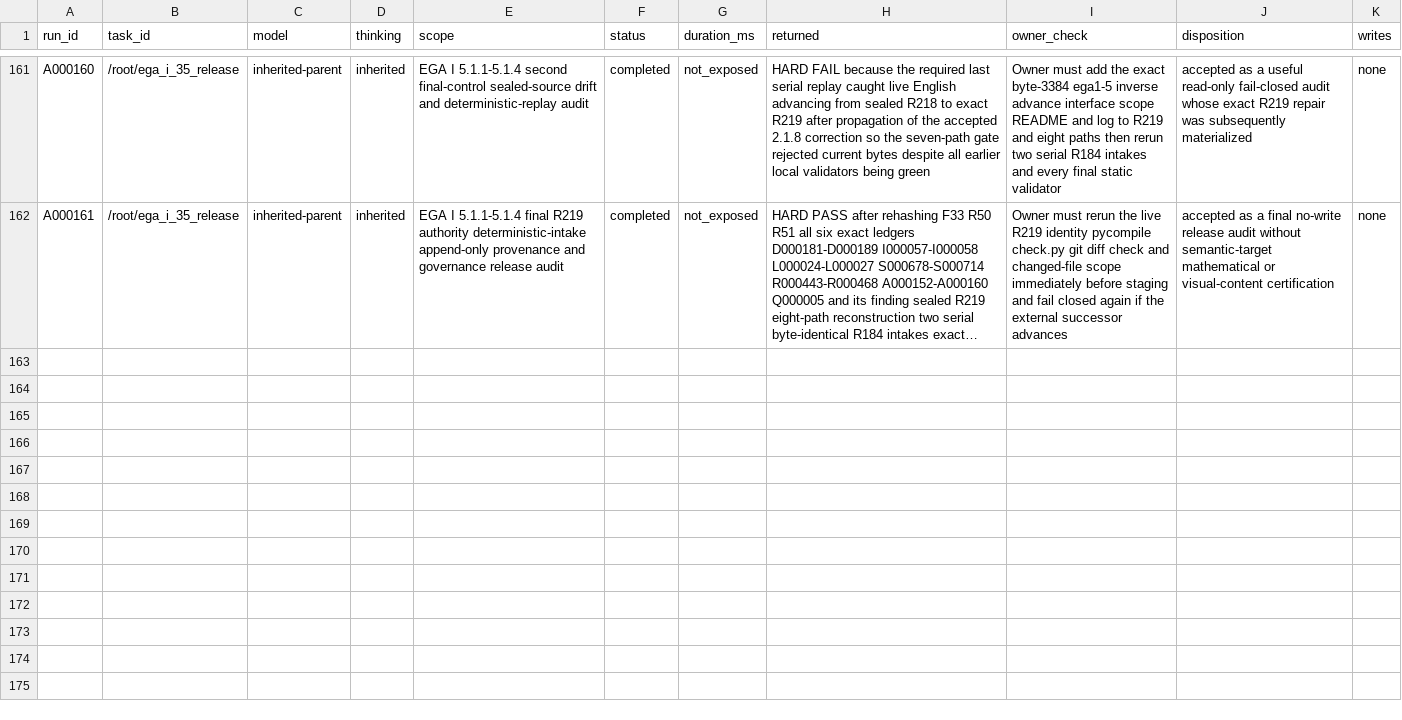
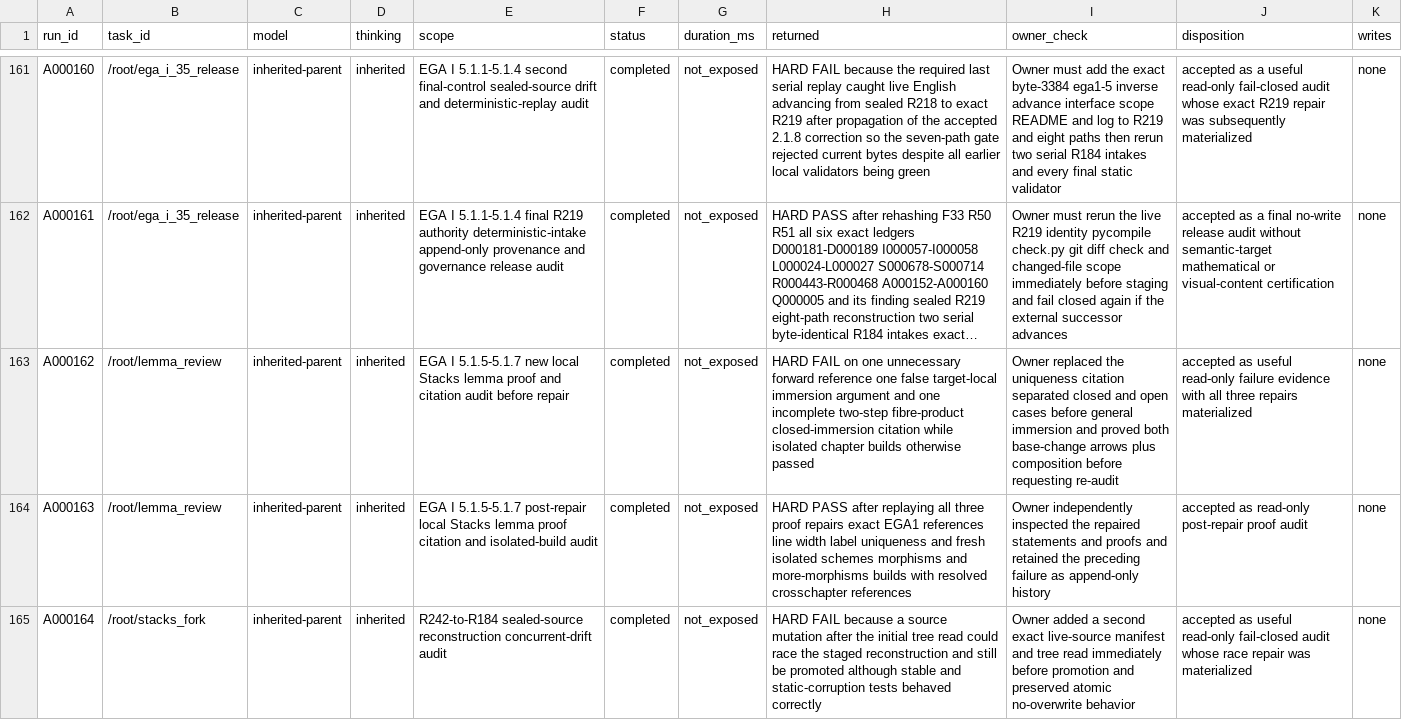
Before and after one commit to KokunoYumeto/stacks-english-ai-edition, a CSV file: ega/agent.csv, drawn as a sheet; only a part is shown, gaps mark what is left out; long unchanged cells end in …; the diff covers the shown part only; the diff names each change by its address in the sheet, - before the commit and + after, or states it on an @@ line.

```diff
--- a/ega/agent.csv
+++ b/ega/agent.csv
+row 163: A000162 | /root/lemma_review | inherited-parent | inherited | EGA I 5.1.5-5.1.7 new local Stacks lemma proof and citation audit before repair | completed | not_exposed | HARD FAIL on one unnecessary forward reference one false target-local immersion argument and one incomplete two-step fibre-product closed-immersion citation while isolated chapter builds otherwise passed | Owner replaced the uniqueness citation separated closed and open cases before general immersion and proved both base-change arrows plus composition before requesting re-audit | accepted as useful read-only failure evidence with all three repairs materialized | none
+row 164: A000163 | /root/lemma_review | inherited-parent | inherited | EGA I 5.1.5-5.1.7 post-repair local Stacks lemma proof citation and isolated-build audit | completed | not_exposed | HARD PASS after replaying all three proof repairs exact EGA1 references line width label uniqueness and fresh isolated schemes morphisms and more-morphisms builds with resolved crosschapter references | Owner independently inspected the repaired statements and proofs and retained the preceding failure as append-only history | accepted as read-only post-repair proof audit | none
+row 165: A000164 | /root/stacks_fork | inherited-parent | inherited | R242-to-R184 sealed-source reconstruction concurrent-drift audit | completed | not_exposed | HARD FAIL because a source mutation after the initial tree read could race the staged reconstruction and still be promoted although stable and static-corruption tests behaved correctly | Owner added a second exact live-source manifest and tree read immediately before promotion and preserved atomic no-overwrite behavior | accepted as useful read-only fail-closed audit whose race repair was materialized | none
```
Also changed, not shown: 6 added rows elsewhere in this file, ega/dec.csv, ega/issues.csv, 44 other files.
